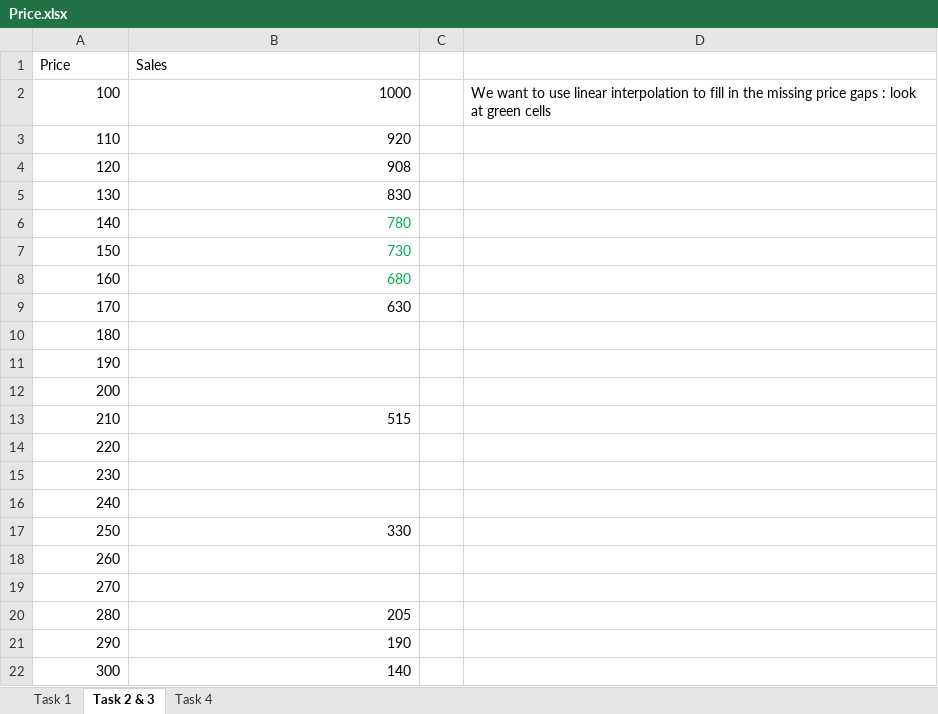
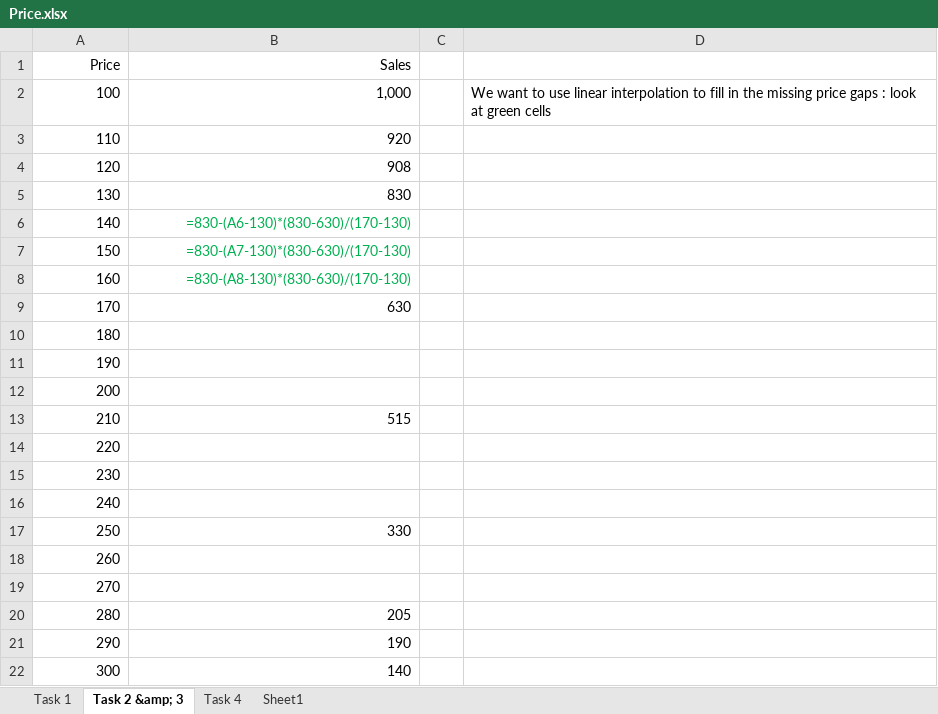
Before and after one commit to Nathan-Bransby-NMT/Dual-Diploma-2024, an Excel workbook: Semester-2/Data-and-Machine-Learning/Assessments/AT1-OptimisingPrice-Presentation/Price.xlsx, sheet Task 2 &amp; 3, drawn as a sheet; values as stored, in another font and other column widths than the file's, no borders; formulas without a stored value are shown as written; the diff names each change by its address in the sheet, - before the commit and + after, or states it on an @@ line.

```diff
--- a/Semester-2/Data-and-Machine-Learning/Assessments/AT1-OptimisingPrice-Presentation/Price.xlsx (sheet Task 2 &amp; 3)
+++ b/Semester-2/Data-and-Machine-Learning/Assessments/AT1-OptimisingPrice-Presentation/Price.xlsx (sheet Task 2 &amp; 3)
-sheet tab: Task 2 & 3
+sheet tab: Task 2 &amp; 3
+sheet tab: Sheet1
-A1:B1 alignment: left
+A1:B1 alignment: right
-B2 (Sales): 1000
+B2 (Sales): 1,000
-B6 (Sales): 780
+B6 (Sales): =830-(A6-130)*(830-630)/(170-130)
-B7 (Sales): 730
+B7 (Sales): =830-(A7-130)*(830-630)/(170-130)
-B8 (Sales): 680
+B8 (Sales): =830-(A8-130)*(830-630)/(170-130)
```
Also changed, not shown: sheet Task 1, sheet Task 4, 1 other file.
